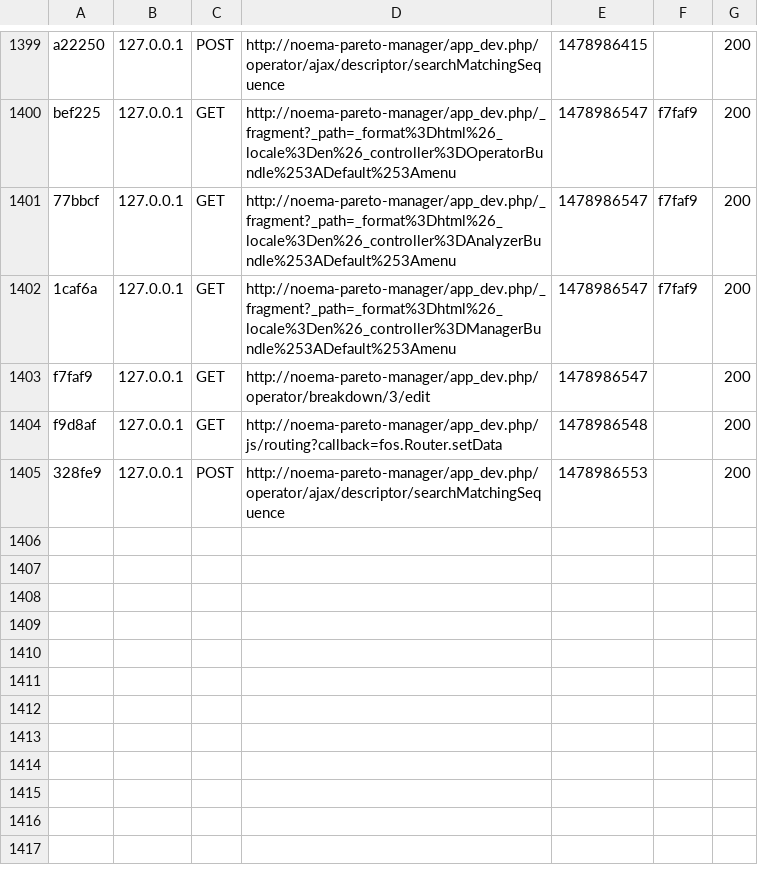
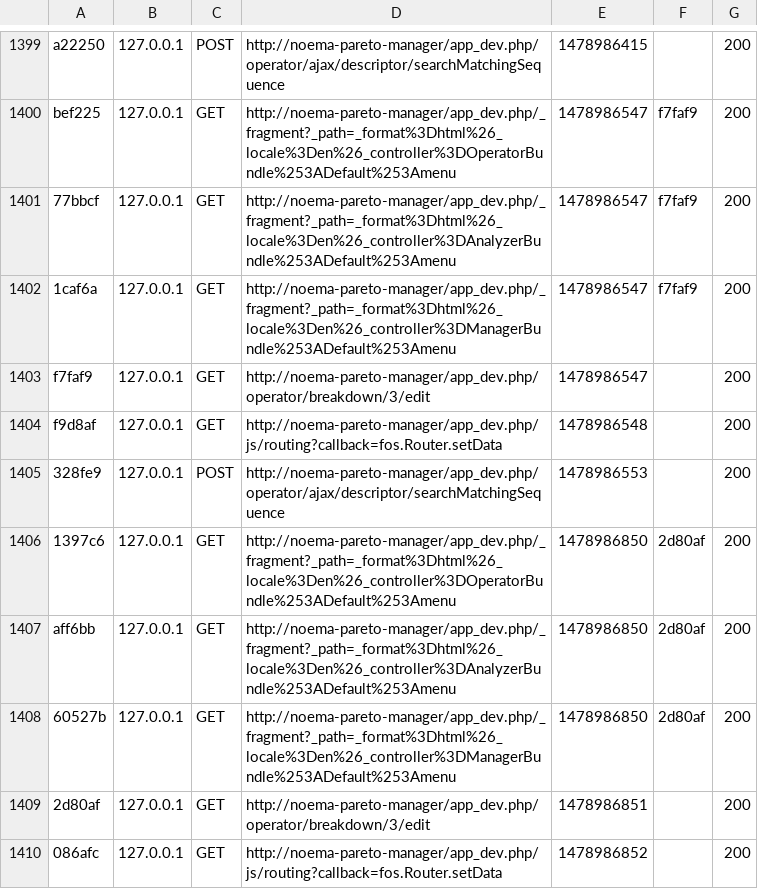
Before and after one commit to lil-works/npm, a CSV file: var/cache/dev/profiler/index.csv, drawn as a sheet; only a part is shown, gaps mark what is left out.

```diff
--- a/var/cache/dev/profiler/index.csv
+++ b/var/cache/dev/profiler/index.csv
@@ -1405 +1405,6 @@ f9d8af,127.0.0.1,GET,http://noema-pareto-manager/app_dev.php/js/routing?callback
 328fe9,127.0.0.1,POST,http://noema-pareto-manager/app_dev.php/operator/ajax/descriptor/searchMatchingSequence,1478986553,,200
+1397c6,127.0.0.1,GET,http://noema-pareto-manager/app_dev.php/_fragment?_path=_format%3Dhtml%26_locale%3Den%26_controller%3DOperatorBundle%253ADefault%253Amenu,1478986850,2d80af,200
+aff6bb,127.0.0.1,GET,http://noema-pareto-manager/app_dev.php/_fragment?_path=_format%3Dhtml%26_locale%3Den%26_controller%3DAnalyzerBundle%253ADefault%253Amenu,1478986850,2d80af,200
+60527b,127.0.0.1,GET,http://noema-pareto-manager/app_dev.php/_fragment?_path=_format%3Dhtml%26_locale%3Den%26_controller%3DManagerBundle%253ADefault%253Amenu,1478986850,2d80af,200
+2d80af,127.0.0.1,GET,http://noema-pareto-manager/app_dev.php/operator/breakdown/3/edit,1478986851,,200
+086afc,127.0.0.1,GET,http://noema-pareto-manager/app_dev.php/js/routing?callback=fos.Router.setData,1478986852,,200
```
Also changed, not shown: 7 other files.
